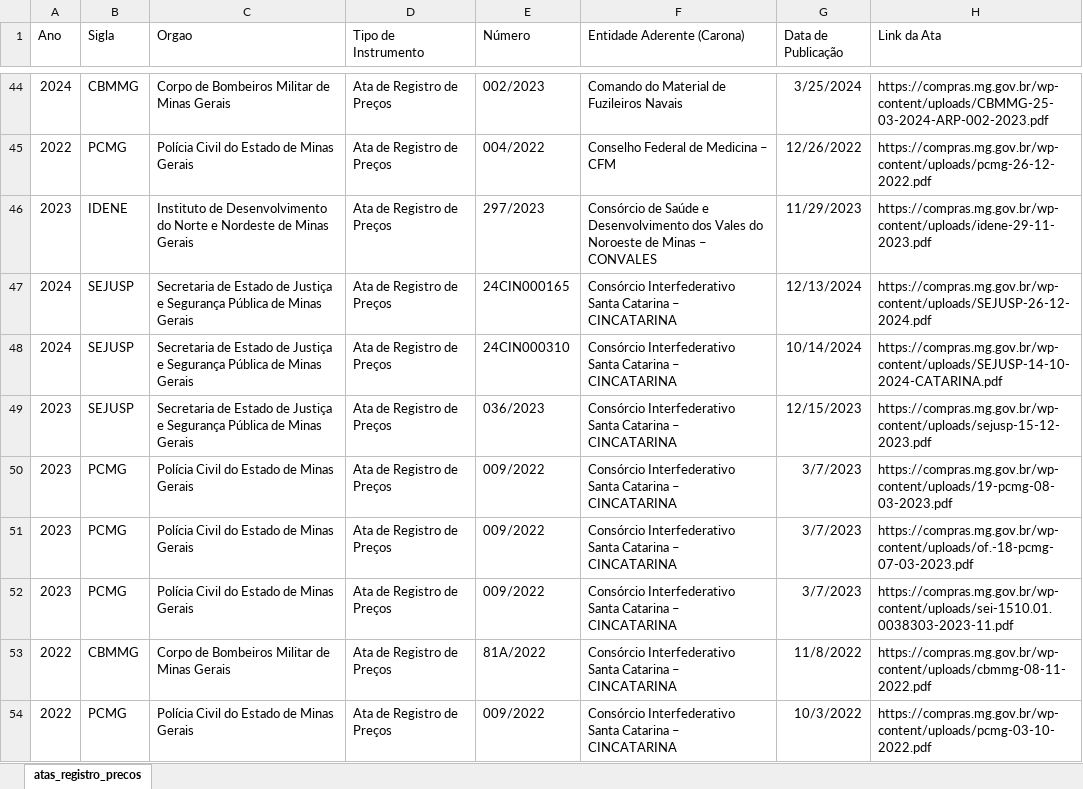
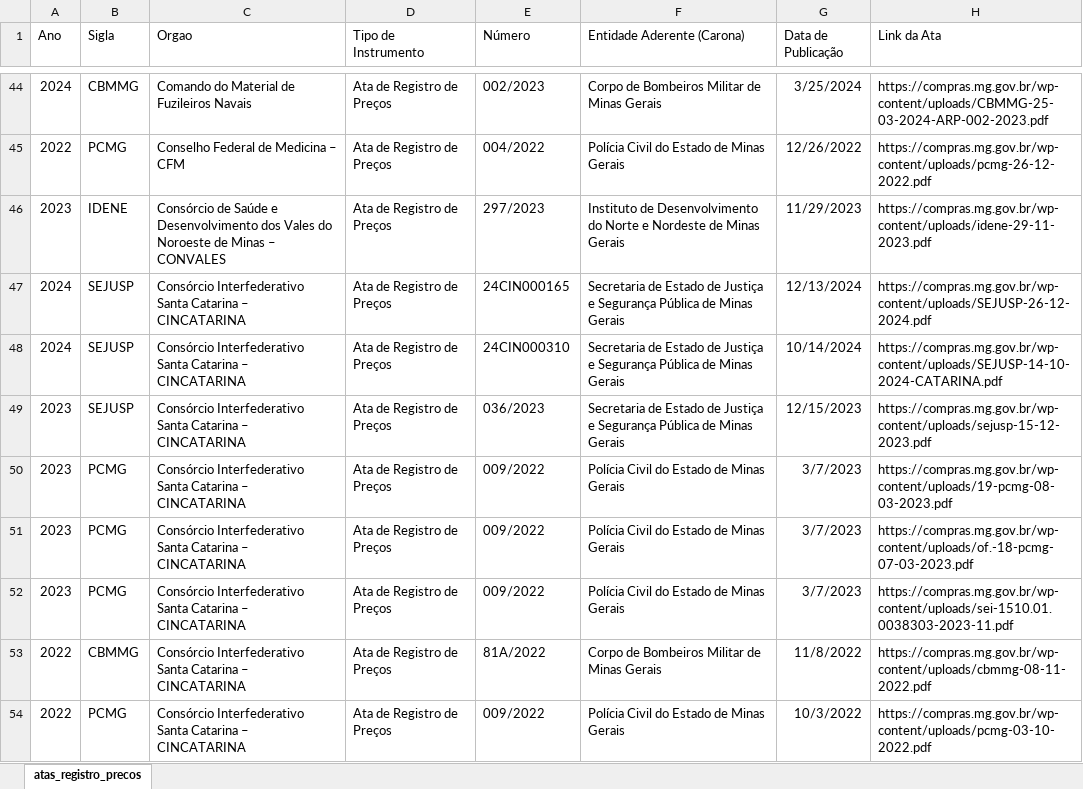
Before and after one commit to transparencia-mg/portal_registro_precos, an Excel workbook: upload/atas.xlsx, sheet atas_registro_precos, drawn as a sheet; only a part is shown, gaps mark what is left out; values as stored, in another font and other column widths than the file's, no borders; the diff covers the shown part only; the diff names each change by its address in the sheet, - before the commit and + after, or states it on an @@ line.

```diff
--- a/upload/atas.xlsx (sheet atas_registro_precos)
+++ b/upload/atas.xlsx (sheet atas_registro_precos)
-C44 (Orgao): Corpo de Bombeiros Militar de Minas Gerais
+C44 (Orgao): Comando do Material de Fuzileiros Navais
-F44 (Entidade Aderente (Carona)): Comando do Material de Fuzileiros Navais
+F44 (Entidade Aderente (Carona)): Corpo de Bombeiros Militar de Minas Gerais
-C45 (Orgao): Polícia Civil do Estado de Minas Gerais
+C45 (Orgao): Conselho Federal de Medicina – CFM
-F45 (Entidade Aderente (Carona)): Conselho Federal de Medicina – CFM
+F45 (Entidade Aderente (Carona)): Polícia Civil do Estado de Minas Gerais
-C46 (Orgao): Instituto de Desenvolvimento do Norte e Nordeste de Minas Gerais
+C46 (Orgao): Consórcio de Saúde e Desenvolvimento dos Vales do Noroeste de Minas – CONVALES
-F46 (Entidade Aderente (Carona)): Consórcio de Saúde e Desenvolvimento dos Vales do Noroeste de Minas – CONVALES
+F46 (Entidade Aderente (Carona)): Instituto de Desenvolvimento do Norte e Nordeste de Minas Gerais
-C47:C49 (Orgao): Secretaria de Estado de Justiça e Segurança Pública de Minas Gerais
+C47:C49 (Orgao): Consórcio Interfederativo Santa Catarina – CINCATARINA
-F47:F49 (Entidade Aderente (Carona)): Consórcio Interfederativo Santa Catarina – CINCATARINA
+F47:F49 (Entidade Aderente (Carona)): Secretaria de Estado de Justiça e Segurança Pública de Minas Gerais
-C50:C52 (Orgao): Polícia Civil do Estado de Minas Gerais
+C50:C52 (Orgao): Consórcio Interfederativo Santa Catarina – CINCATARINA
-F50:F52 (Entidade Aderente (Carona)): Consórcio Interfederativo Santa Catarina – CINCATARINA
+F50:F52 (Entidade Aderente (Carona)): Polícia Civil do Estado de Minas Gerais
-C53 (Orgao): Corpo de Bombeiros Militar de Minas Gerais
+C53 (Orgao): Consórcio Interfederativo Santa Catarina – CINCATARINA
-F53 (Entidade Aderente (Carona)): Consórcio Interfederativo Santa Catarina – CINCATARINA
+F53 (Entidade Aderente (Carona)): Corpo de Bombeiros Militar de Minas Gerais
-C54 (Orgao): Polícia Civil do Estado de Minas Gerais
+C54 (Orgao): Consórcio Interfederativo Santa Catarina – CINCATARINA
-F54 (Entidade Aderente (Carona)): Consórcio Interfederativo Santa Catarina – CINCATARINA
+F54 (Entidade Aderente (Carona)): Polícia Civil do Estado de Minas Gerais
```
Also changed, not shown: 916 edited cells elsewhere in this sheet.
